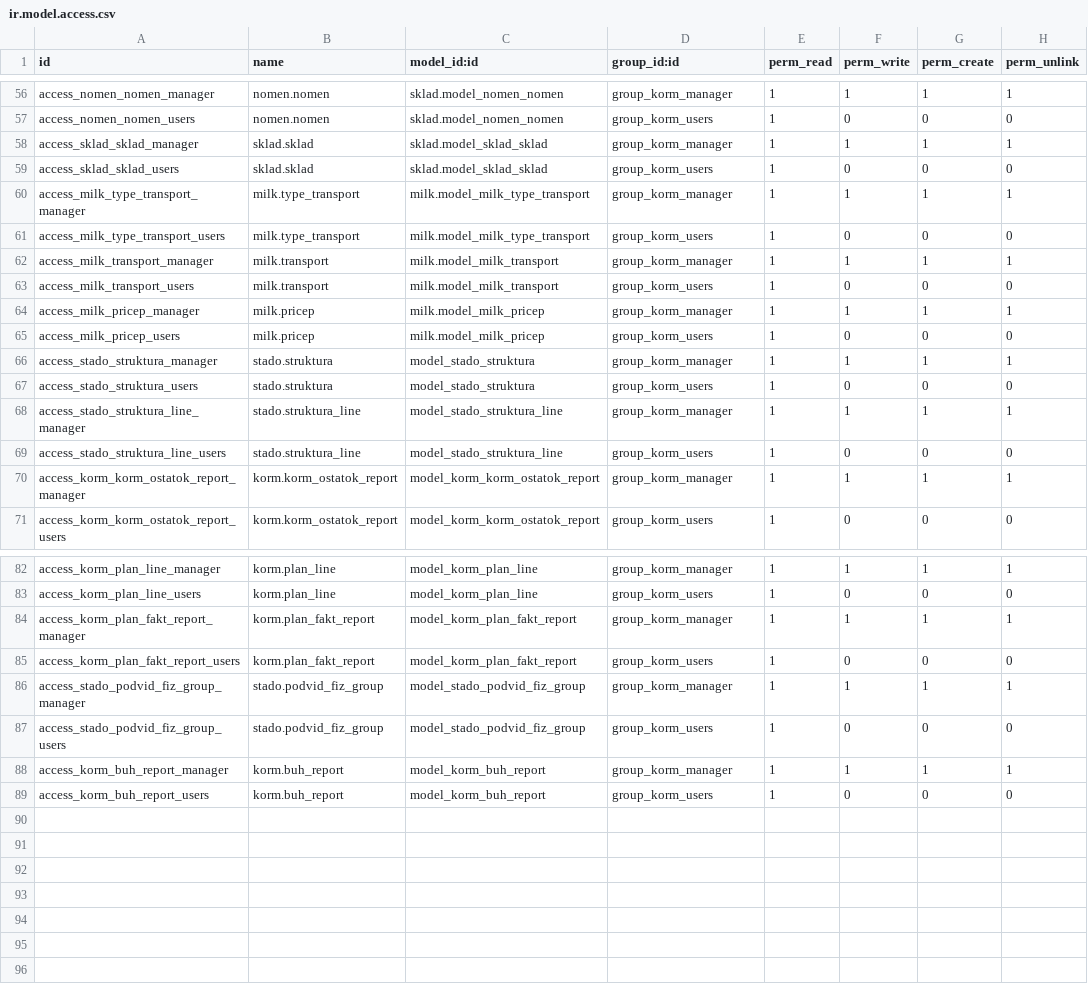
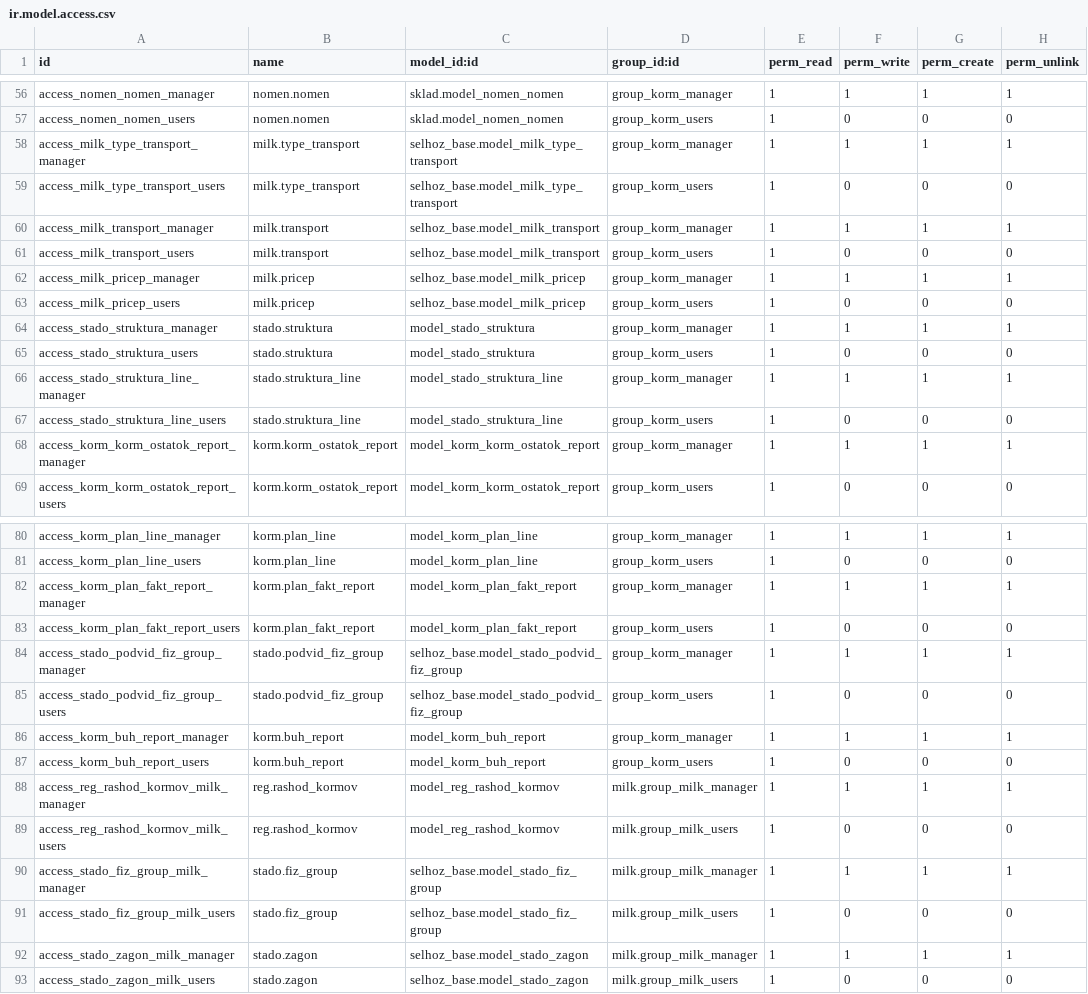
Before and after one commit to savrasovmisha/odoo-selhoz, a CSV file: addons/kormlenie/security/ir.model.access.csv, drawn as a sheet; only a part is shown, gaps mark what is left out; the diff covers the shown part only.

Commit message:
add base module

```diff
--- a/addons/kormlenie/security/ir.model.access.csv
+++ b/addons/kormlenie/security/ir.model.access.csv
@@ -57,10 +57,8 @@ access_nomen_nomen_manager,nomen.nomen,sklad.model_nomen_nomen,group_korm_manage
 access_nomen_nomen_users,nomen.nomen,sklad.model_nomen_nomen,group_korm_users,1,0,0,0
-access_sklad_sklad_manager,sklad.sklad,sklad.model_sklad_sklad,group_korm_manager,1,1,1,1
-access_sklad_sklad_users,sklad.sklad,sklad.model_sklad_sklad,group_korm_users,1,0,0,0
-access_milk_type_transport_manager,milk.type_transport,milk.model_milk_type_transport,group_korm_manager,1,1,1,1
-access_milk_type_transport_users,milk.type_transport,milk.model_milk_type_transport,group_korm_users,1,0,0,0
-access_milk_transport_manager,milk.transport,milk.model_milk_transport,group_korm_manager,1,1,1,1
-access_milk_transport_users,milk.transport,milk.model_milk_transport,group_korm_users,1,0,0,0
-access_milk_pricep_manager,milk.pricep,milk.model_milk_pricep,group_korm_manager,1,1,1,1
-access_milk_pricep_users,milk.pricep,milk.model_milk_pricep,group_korm_users,1,0,0,0
+access_milk_type_transport_manager,milk.type_transport,selhoz_base.model_milk_type_transport,group_korm_manager,1,1,1,1
+access_milk_type_transport_users,milk.type_transport,selhoz_base.model_milk_type_transport,group_korm_users,1,0,0,0
+access_milk_transport_manager,milk.transport,selhoz_base.model_milk_transport,group_korm_manager,1,1,1,1
+access_milk_transport_users,milk.transport,selhoz_base.model_milk_transport,group_korm_users,1,0,0,0
+access_milk_pricep_manager,milk.pricep,selhoz_base.model_milk_pricep,group_korm_manager,1,1,1,1
+access_milk_pricep_users,milk.pricep,selhoz_base.model_milk_pricep,group_korm_users,1,0,0,0
 access_stado_struktura_manager,stado.struktura,model_stado_struktura,group_korm_manager,1,1,1,1
@@ -85,5 +83,11 @@ access_korm_plan_fakt_report_manager,korm.plan_fakt_report,model_korm_plan_fakt_
 access_korm_plan_fakt_report_users,korm.plan_fakt_report,model_korm_plan_fakt_report,group_korm_users,1,0,0,0
-access_stado_podvid_fiz_group_manager,stado.podvid_fiz_group,model_stado_podvid_fiz_group,group_korm_manager,1,1,1,1
-access_stado_podvid_fiz_group_users,stado.podvid_fiz_group,model_stado_podvid_fiz_group,group_korm_users,1,0,0,0
+access_stado_podvid_fiz_group_manager,stado.podvid_fiz_group,selhoz_base.model_stado_podvid_fiz_group,group_korm_manager,1,1,1,1
+access_stado_podvid_fiz_group_users,stado.podvid_fiz_group,selhoz_base.model_stado_podvid_fiz_group,group_korm_users,1,0,0,0
 access_korm_buh_report_manager,korm.buh_report,model_korm_buh_report,group_korm_manager,1,1,1,1
 access_korm_buh_report_users,korm.buh_report,model_korm_buh_report,group_korm_users,1,0,0,0
+access_reg_rashod_kormov_milk_manager,reg.rashod_kormov,model_reg_rashod_kormov,milk.group_milk_manager,1,1,1,1
+access_reg_rashod_kormov_milk_users,reg.rashod_kormov,model_reg_rashod_kormov,milk.group_milk_users,1,0,0,0
+access_stado_fiz_group_milk_manager,stado.fiz_group,selhoz_base.model_stado_fiz_group,milk.group_milk_manager,1,1,1,1
+access_stado_fiz_group_milk_users,stado.fiz_group,selhoz_base.model_stado_fiz_group,milk.group_milk_users,1,0,0,0
+access_stado_zagon_milk_manager,stado.zagon,selhoz_base.model_stado_zagon,milk.group_milk_manager,1,1,1,1
+access_stado_zagon_milk_users,stado.zagon,selhoz_base.model_stado_zagon,milk.group_milk_users,1,0,0,0
```
Also changed, not shown: 6 edited cells elsewhere in this file, addons/milk/security/ir.model.access.csv, 40 other files.
